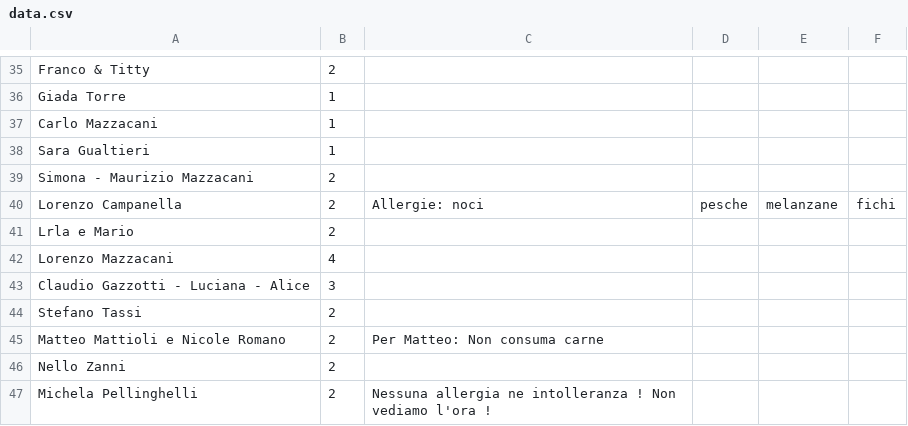
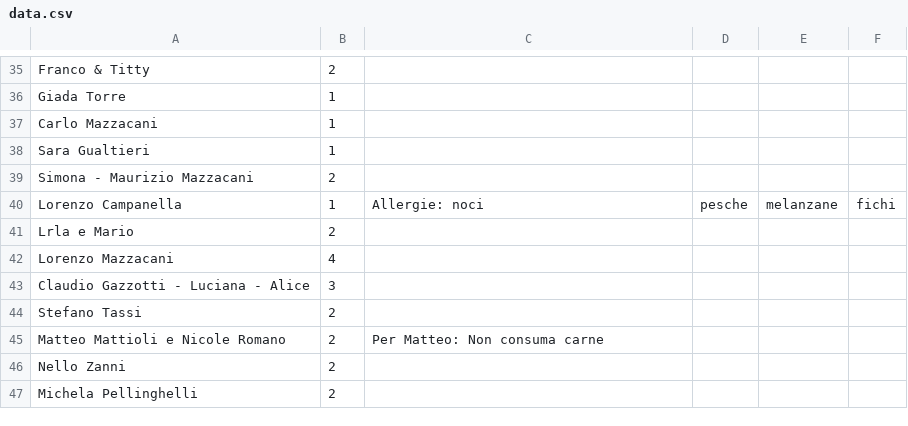
Before and after one commit to nicograzio/Sito_Matrimonio, a CSV file: reservations/data.csv, drawn as a sheet; only a part is shown, gaps mark what is left out.

Commit message:
Update reservation details for two guests
Changed Lorenzo Campanella's guest count from 2 to 1 and removed allergy note for Michela Pellinghelli in data.csv to reflect updated reservation information.

```diff
--- a/reservations/data.csv
+++ b/reservations/data.csv
@@ -39,3 +39,3 @@ Sara Gualtieri,1,
 Simona - Maurizio Mazzacani,2,
-Lorenzo Campanella,2,Allergie: noci, pesche, melanzane, fichi
+Lorenzo Campanella,1,Allergie: noci, pesche, melanzane, fichi
 Lrla e Mario,2,
@@ -46,2 +46,2 @@ Matteo Mattioli e Nicole Romano,2,Per Matteo: Non consuma carne
 Nello Zanni,2,
-Michela Pellinghelli,2,Nessuna allergia ne intolleranza ! Non vediamo l'ora !
+Michela Pellinghelli,2,
```
